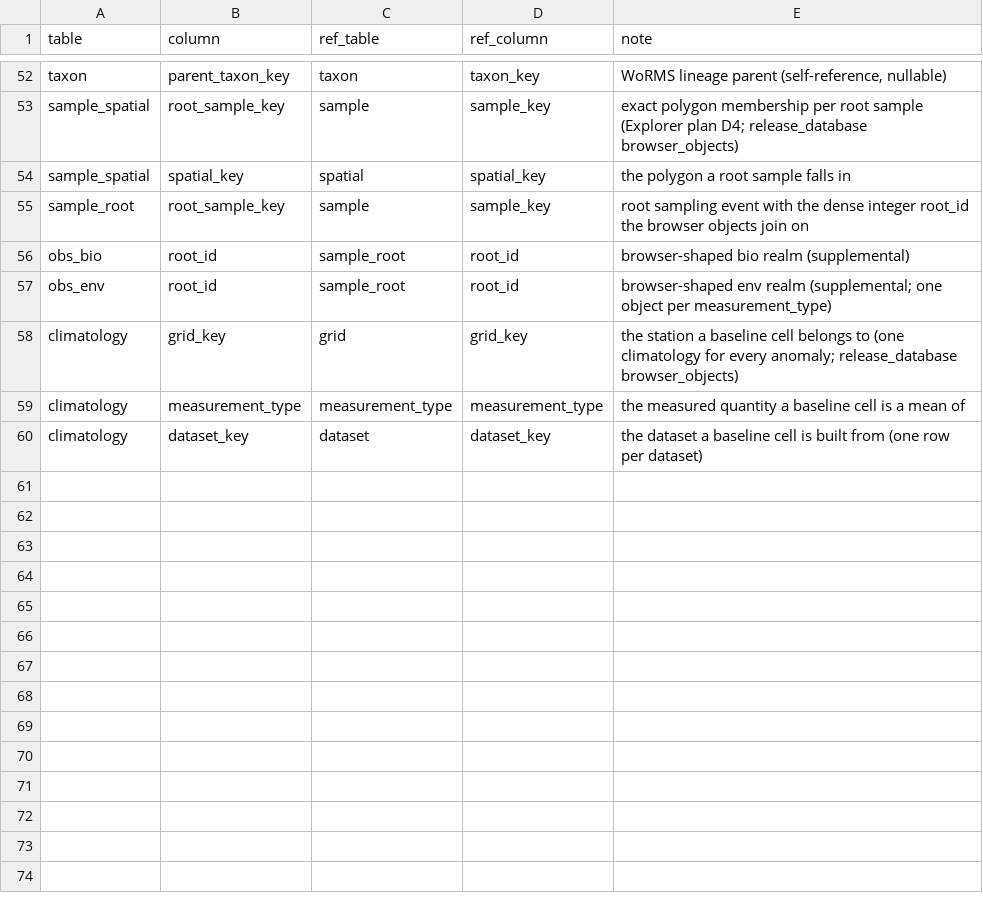
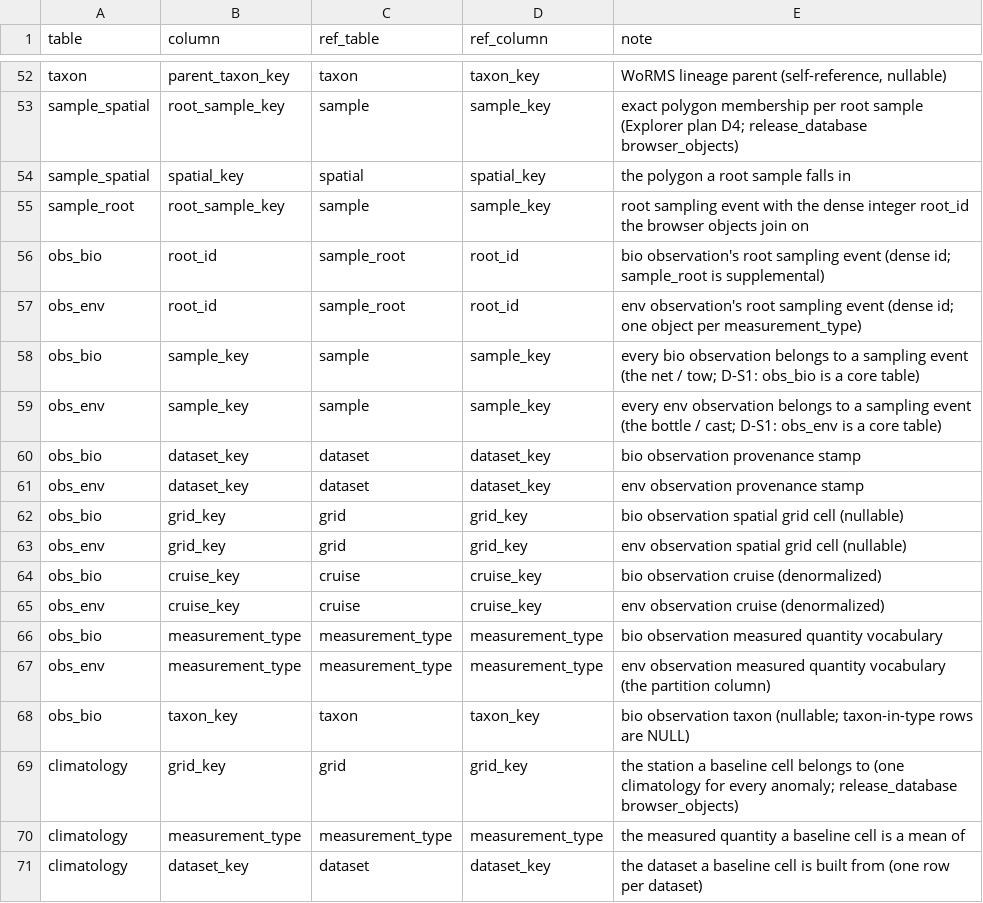
Before and after one commit to CalCOFI/workflows, a CSV file: metadata/relationships_cross.csv, drawn as a sheet; only a part is shown, gaps mark what is left out.

```diff
--- a/metadata/relationships_cross.csv
+++ b/metadata/relationships_cross.csv
@@ -55,4 +55,15 @@ sample_spatial,spatial_key,spatial,spatial_key,the polygon a root sample falls i
 sample_root,root_sample_key,sample,sample_key,root sampling event with the dense integer root_id the browser objects join on
-obs_bio,root_id,sample_root,root_id,browser-shaped bio realm (supplemental)
-obs_env,root_id,sample_root,root_id,browser-shaped env realm (supplemental; one object per measurement_type)
+obs_bio,root_id,sample_root,root_id,bio observation's root sampling event (dense id; sample_root is supplemental)
+obs_env,root_id,sample_root,root_id,env observation's root sampling event (dense id; one object per measurement_type)
+obs_bio,sample_key,sample,sample_key,every bio observation belongs to a sampling event (the net / tow; D-S1: obs_bio is a core table)
+obs_env,sample_key,sample,sample_key,every env observation belongs to a sampling event (the bottle / cast; D-S1: obs_env is a core table)
+obs_bio,dataset_key,dataset,dataset_key,bio observation provenance stamp
+obs_env,dataset_key,dataset,dataset_key,env observation provenance stamp
+obs_bio,grid_key,grid,grid_key,bio observation spatial grid cell (nullable)
+obs_env,grid_key,grid,grid_key,env observation spatial grid cell (nullable)
+obs_bio,cruise_key,cruise,cruise_key,bio observation cruise (denormalized)
+obs_env,cruise_key,cruise,cruise_key,env observation cruise (denormalized)
+obs_bio,measurement_type,measurement_type,measurement_type,bio observation measured quantity vocabulary
+obs_env,measurement_type,measurement_type,measurement_type,env observation measured quantity vocabulary (the partition column)
+obs_bio,taxon_key,taxon,taxon_key,bio observation taxon (nullable; taxon-in-type rows are NULL)
 climatology,grid_key,grid,grid_key,the station a baseline cell belongs to (one climatology for every anomaly; release_database browser_objects)
```
Also changed, not shown: metadata/release_columns.csv, metadata/release_tables.csv, 4 other files.
